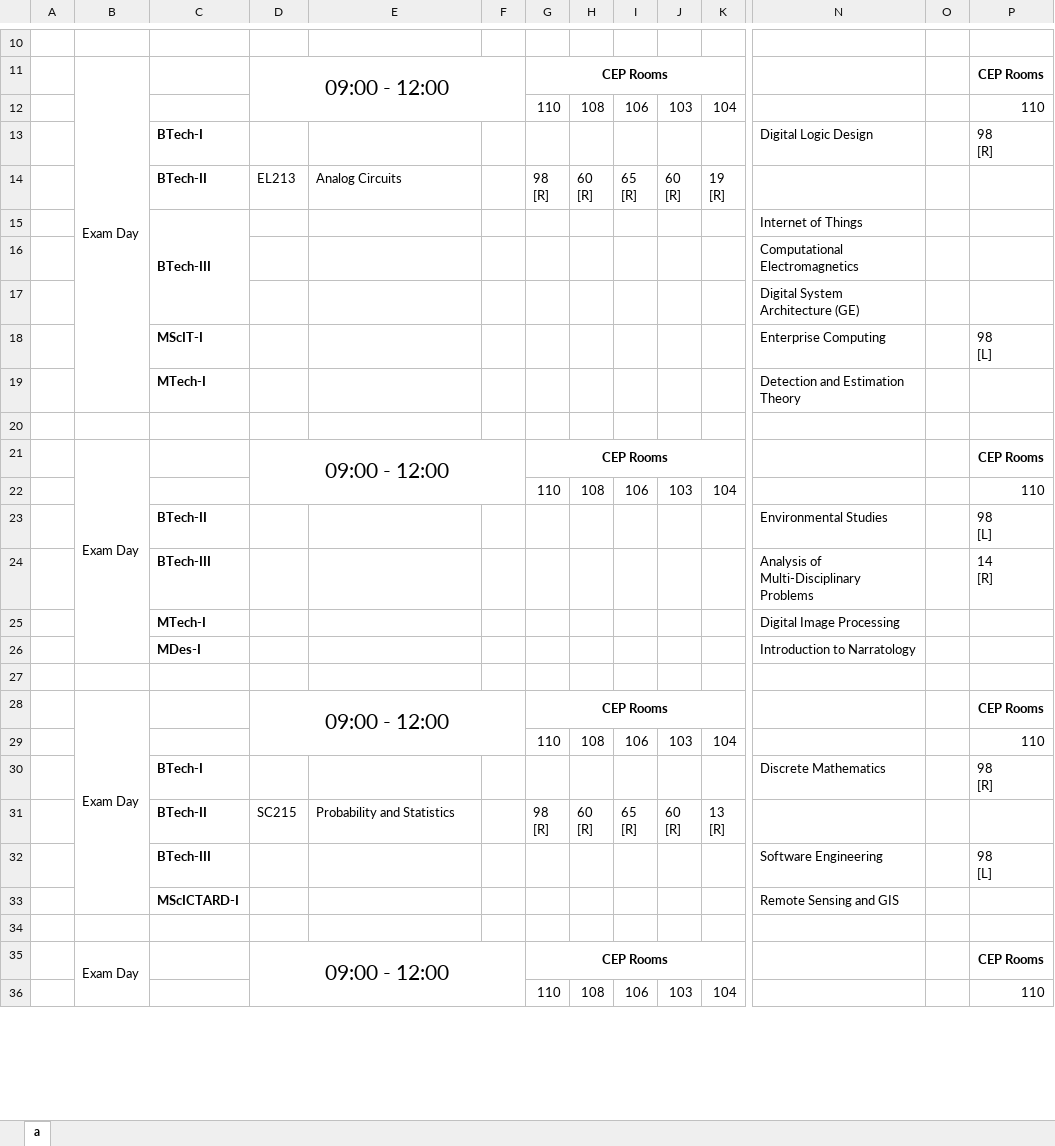
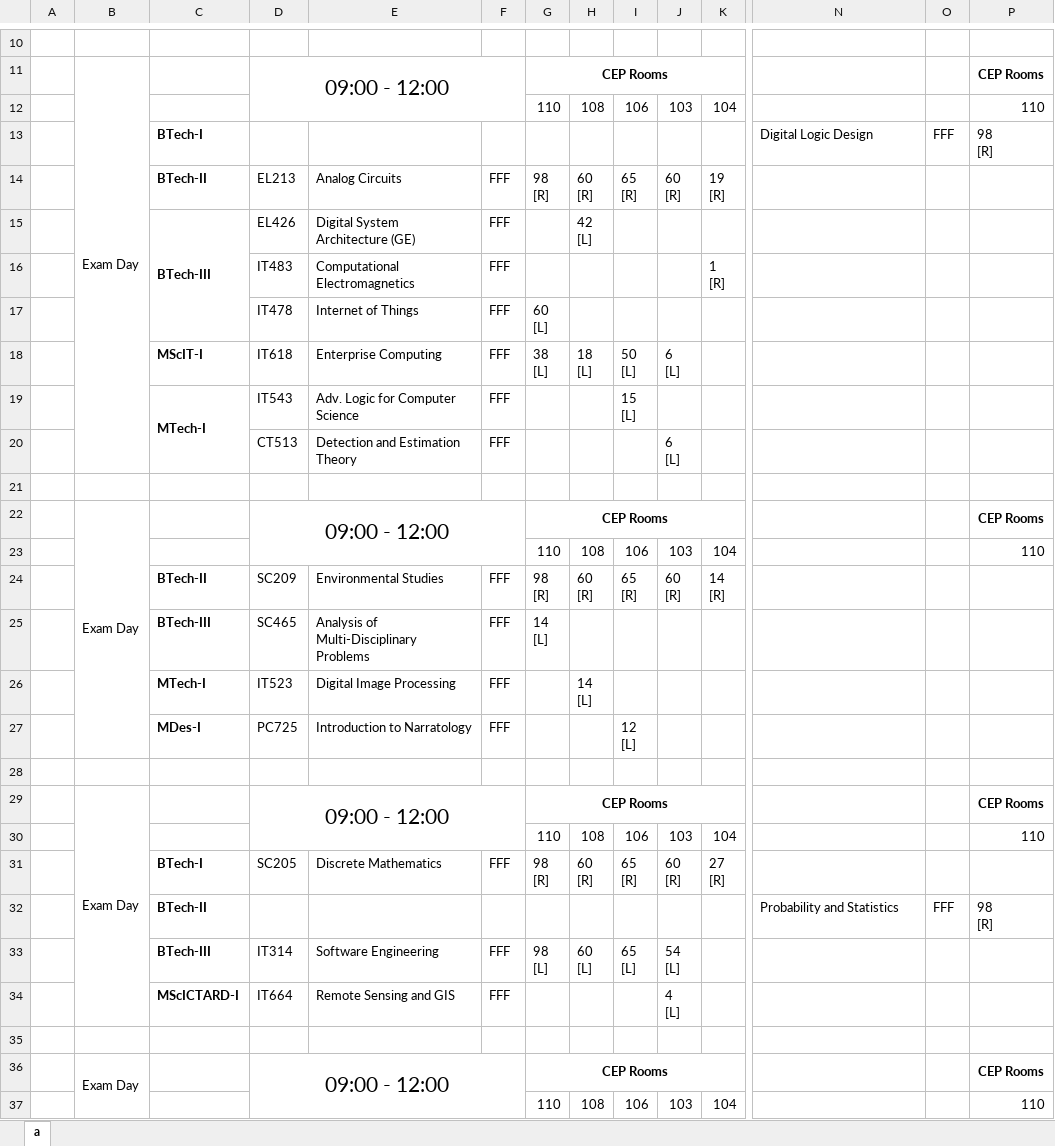
Before and after one commit to abhilashmandaliya/Exam_TimeTable_Scheduler_bySlots_Web_Project, an Excel workbook: src/data/output/workbook.xlsx, sheet a, drawn as a sheet; only a part is shown, gaps mark what is left out; values as stored, in another font and other column widths than the file's, no borders; removed rows and columns are numbered as before the commit, all else as after; rows hold the shown columns only; ↵ is a line break in a cell; the diff covers the shown part only; the diff names each change by its address in the sheet, - before the commit and + after, or states it on an @@ line.

```diff
--- a/src/data/output/workbook.xlsx (sheet a)
+++ b/src/data/output/workbook.xlsx (sheet a)
-O13: (empty)
+O13: FFF
-F14: (empty)
+F14: FFF
-row 15:  |  | BTech-III |  |  |  |  |  |  |  |  | Internet of Things
-row 16:  |  |  |  |  |  |  |  |  |  |  | Computational Electromagnetics
-row 17:  |  |  |  |  |  |  |  |  |  |  | Digital System Architecture (GE)
-row 18:  |  | MScIT-I |  |  |  |  |  |  |  |  | Enterprise Computing |  | 98 ↵ [L]
-row 19:  |  | MTech-I |  |  |  |  |  |  |  |  | Detection and Estimation Theory
+row 15:  |  | BTech-III | EL426 | Digital System Architecture (GE) | FFF |  | 42 ↵ [L]
+row 16:  |  |  | IT483 | Computational Electromagnetics | FFF |  |  |  |  | 1 ↵ [R]
+row 17:  |  |  | IT478 | Internet of Things | FFF | 60 ↵ [L]
+row 18:  |  | MScIT-I | IT618 | Enterprise Computing | FFF | 38 ↵ [L] | 18 ↵ [L] | 50 ↵ [L] | 6 ↵ [L]
+row 19:  |  | MTech-I | IT543 | Adv. Logic for Computer Science | FFF |  |  | 15 ↵ [L]
+row 20:  |  |  | CT513 | Detection and Estimation Theory | FFF |  |  |  | 6 ↵ [L]
-row 23:  |  | BTech-II |  |  |  |  |  |  |  |  | Environmental Studies |  | 98 ↵ [L]
-row 24:  |  | BTech-III |  |  |  |  |  |  |  |  | Analysis of Multi-Disciplinary Problems |  | 14 ↵ [R]
-row 25:  |  | MTech-I |  |  |  |  |  |  |  |  | Digital Image Processing
-row 26:  |  | MDes-I |  |  |  |  |  |  |  |  | Introduction to Narratology
+row 24:  |  | BTech-II | SC209 | Environmental Studies | FFF | 98 ↵ [R] | 60 ↵ [R] | 65 ↵ [R] | 60 ↵ [R] | 14 ↵ [R]
+row 25:  |  | BTech-III | SC465 | Analysis of Multi-Disciplinary Problems | FFF | 14 ↵ [L]
+row 26:  |  | MTech-I | IT523 | Digital Image Processing | FFF |  | 14 ↵ [L]
+row 27:  |  | MDes-I | PC725 | Introduction to Narratology | FFF |  |  | 12 ↵ [L]
-row 30:  |  | BTech-I |  |  |  |  |  |  |  |  | Discrete Mathematics |  | 98 ↵ [R]
-C31: BTech-II
+C31: BTech-I
-D31: SC215
+D31: SC205
-E31: Probability and Statistics
+E31: Discrete Mathematics
-F31: (empty)
+F31: FFF
-K31: 13 ↵ [R]
+K31: 27 ↵ [R]
-row 32:  |  | BTech-III |  |  |  |  |  |  |  |  | Software Engineering |  | 98 ↵ [L]
-row 33:  |  | MScICTARD-I |  |  |  |  |  |  |  |  | Remote Sensing and GIS
+row 32:  |  | BTech-II |  |  |  |  |  |  |  |  | Probability and Statistics | FFF | 98 ↵ [R]
+row 33:  |  | BTech-III | IT314 | Software Engineering | FFF | 98 ↵ [L] | 60 ↵ [L] | 65 ↵ [L] | 54 ↵ [L]
+row 34:  |  | MScICTARD-I | IT664 | Remote Sensing and GIS | FFF |  |  |  | 4 ↵ [L]
```
Also changed, not shown: 23 added rows, 23 removed rows and 8 edited cells elsewhere in this sheet, 13 other files.
